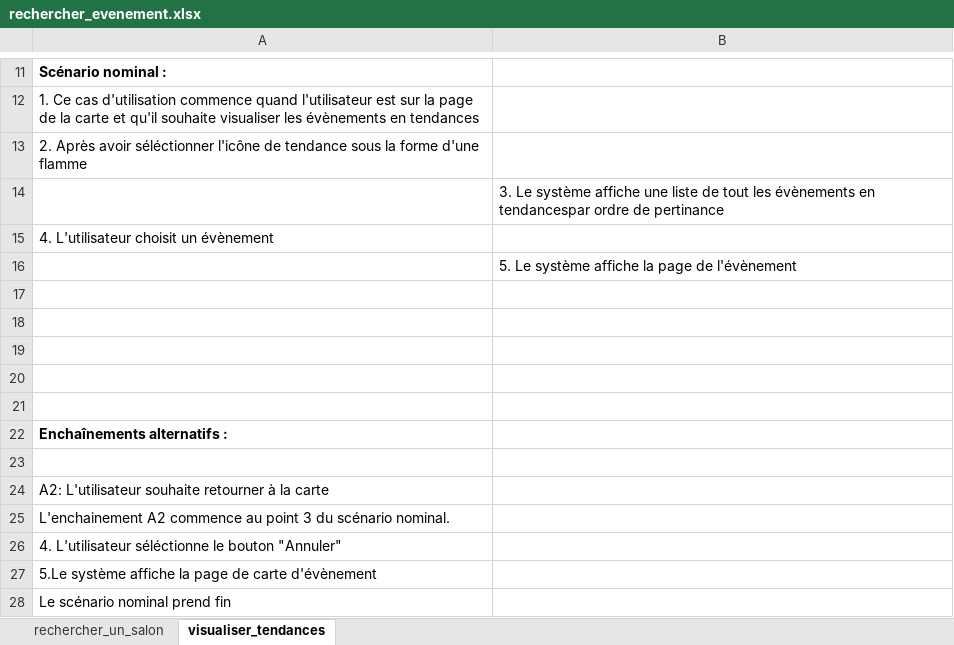
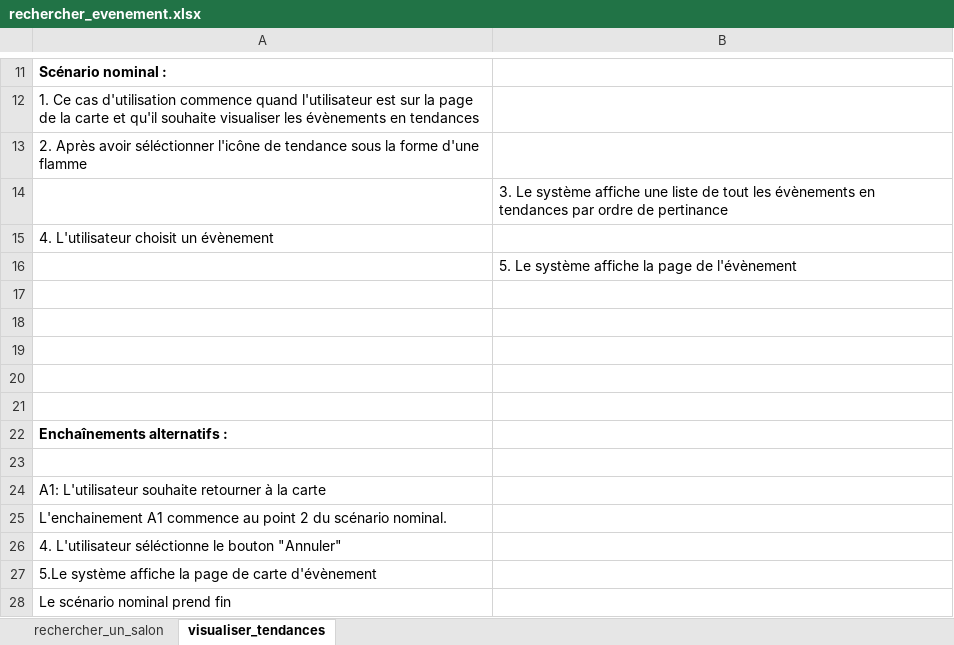
Before and after one commit to Hizaak/S2-05-Gestion_d_un_projet, an Excel workbook: Scénarios/rechercher_evenement.xlsx, sheet visualiser_tendances, drawn as a sheet; only a part is shown, gaps mark what is left out; values as stored, in another font and other column widths than the file's, no borders; the diff names each change by its address in the sheet, - before the commit and + after, or states it on an @@ line.

```diff
--- a/Scénarios/rechercher_evenement.xlsx (sheet visualiser_tendances)
+++ b/Scénarios/rechercher_evenement.xlsx (sheet visualiser_tendances)
-B14: …évènements en tendancespar ordre de…
+B14: …évènements en tendances par ordre de…
-A24: A2: L'utilisateur souhaite…
+A24: A1: L'utilisateur souhaite…
-A25: L'enchainement A2 commence au point 3 du scénario…
+A25: L'enchainement A1 commence au point 2 du scénario…
```
Also changed, not shown: Scénarios/Scénarios.xlsx.
